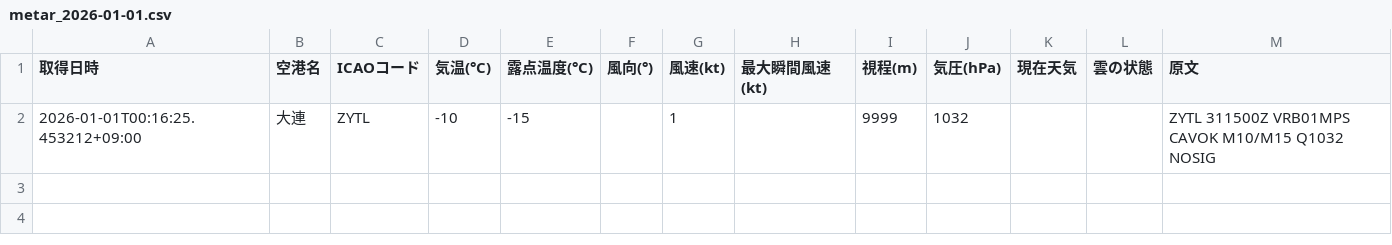
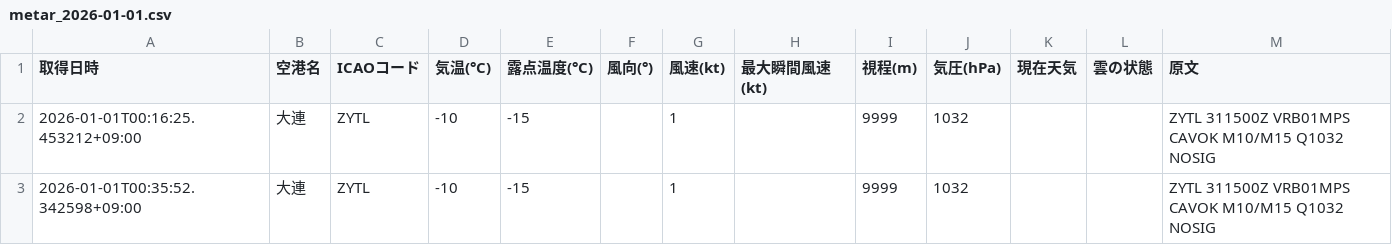
Before and after one commit to sun-1090/MATER-and-TAF, a CSV file: data/大連/metar_2026-01-01.csv, drawn as a sheet.

```diff
--- a/data/大連/metar_2026-01-01.csv
+++ b/data/大連/metar_2026-01-01.csv
@@ -2 +2,2 @@
 2026-01-01T00:16:25.453212+09:00,大連,ZYTL,-10,-15,,1,,9999,1032,,,ZYTL 311500Z VRB01MPS CAVOK M10/M15 Q1032 NOSIG
+2026-01-01T00:35:52.342598+09:00,大連,ZYTL,-10,-15,,1,,9999,1032,,,ZYTL 311500Z VRB01MPS CAVOK M10/M15 Q1032 NOSIG
```
Also changed, not shown: data/天津/metar_2026-01-01.csv, data/成田/metar_2026-01-01.csv, 2 other files.
